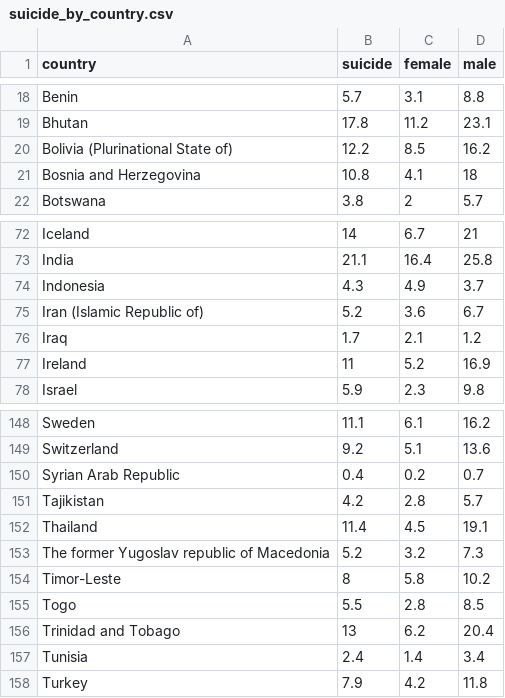
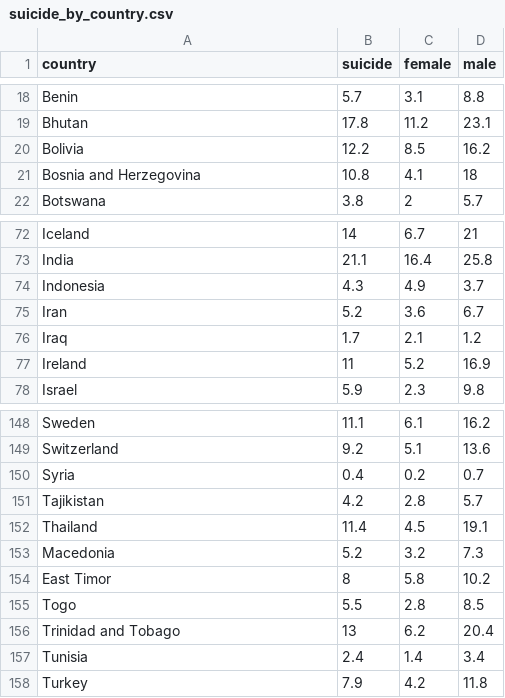
Before and after one commit to ClarkeCodes/programmeerproject, a CSV file: project/data/suicide_by_country.csv, drawn as a sheet; only a part is shown, gaps mark what is left out; the diff covers the shown part only.

```diff
--- a/project/data/suicide_by_country.csv
+++ b/project/data/suicide_by_country.csv
@@ -19,3 +19,3 @@ Benin,5.7,3.1,8.8
 Bhutan,17.8,11.2,23.1
-Bolivia (Plurinational State of),12.2,8.5,16.2
+Bolivia,12.2,8.5,16.2
 Bosnia and Herzegovina,10.8,4.1,18
@@ -74,3 +74,3 @@ India,21.1,16.4,25.8
 Indonesia,4.3,4.9,3.7
-Iran (Islamic Republic of),5.2,3.6,6.7
+Iran,5.2,3.6,6.7
 Iraq,1.7,2.1,1.2
@@ -149,7 +149,7 @@ Sweden,11.1,6.1,16.2
 Switzerland,9.2,5.1,13.6
-Syrian Arab Republic,0.4,0.2,0.7
+Syria,0.4,0.2,0.7
 Tajikistan,4.2,2.8,5.7
 Thailand,11.4,4.5,19.1
-The former Yugoslav republic of Macedonia,5.2,3.2,7.3
-Timor-Leste,8,5.8,10.2
+Macedonia,5.2,3.2,7.3
+East Timor,8,5.8,10.2
 Togo,5.5,2.8,8.5
```
Also changed, not shown: 11 edited cells elsewhere in this file, 14 other files.
